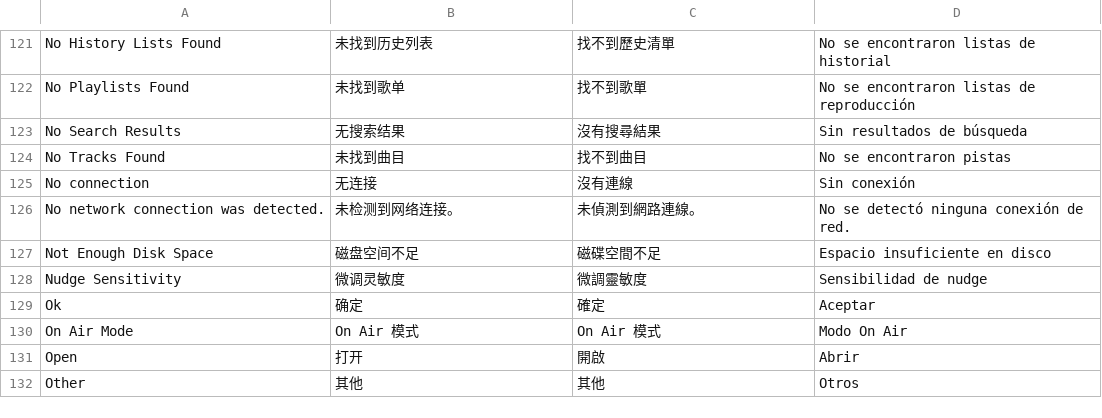
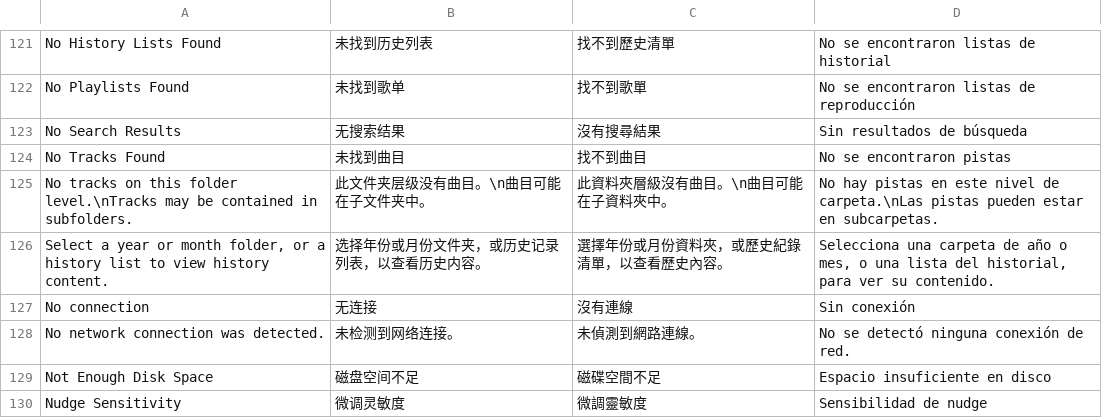
Before and after one commit to Cd1s/EngineX-OS, a TSV file: tools/ui-mod/i18n.tsv, drawn as a sheet; only a part is shown, gaps mark what is left out; the shorter side is filled out with more unchanged rows; the diff names each change by its address in the sheet, - before the commit and + after, or states it on an @@ line.

Commit message:
fix(ui-mod): translate the Folder and History view hints
The Folder view's empty-level hint ("No tracks on this folder level.\nTracks may be
contained in subfolders.") and the History view's hint were English in every
language: no table row, and BARE_LITERAL stopped at the \n escape of the first.
Add the rows and let BARE_LITERAL take a \n escape; the stock-string test now
covers both.

```diff
--- a/tools/ui-mod/i18n.tsv
+++ b/tools/ui-mod/i18n.tsv
+row 125: No tracks on this folder level.\nTracks may be contained in subfolders. | 此文件夹层级没有曲目。\n曲目可能在子文件夹中。 | 此資料夾層級沒有曲目。\n曲目可能在子資料夾中。 | No hay pistas en este nivel de carpeta.\nLas pistas pueden estar en subcarpetas.
+row 126: Select a year or month folder, or a history list to view history content. | 选择年份或月份文件夹，或历史记录列表，以查看历史内容。 | 選擇年份或月份資料夾，或歷史紀錄清單，以查看歷史內容。 | Selecciona una carpeta de año o mes, o una lista del historial, para ver su contenido.
```
Also changed, not shown: 2 other files.
